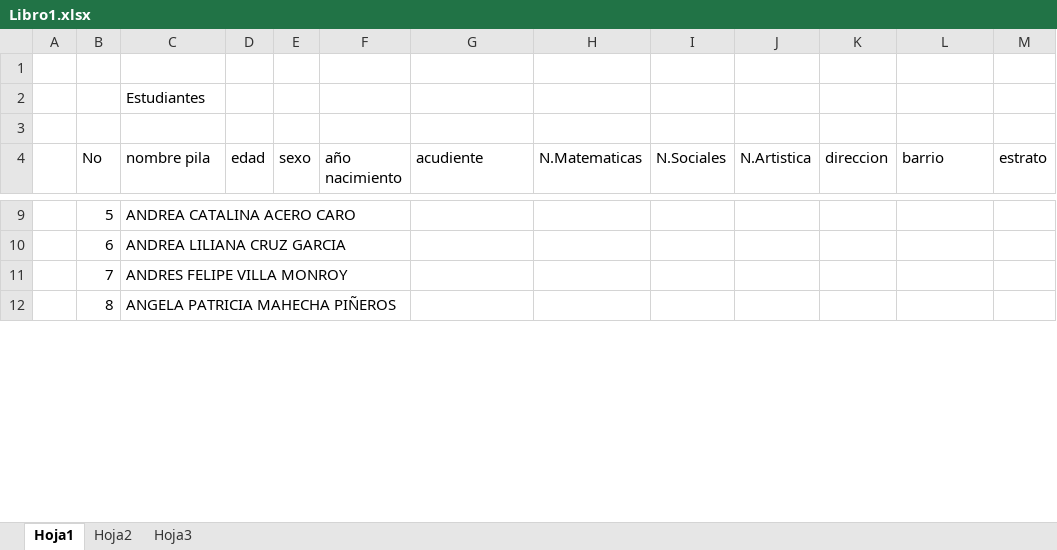
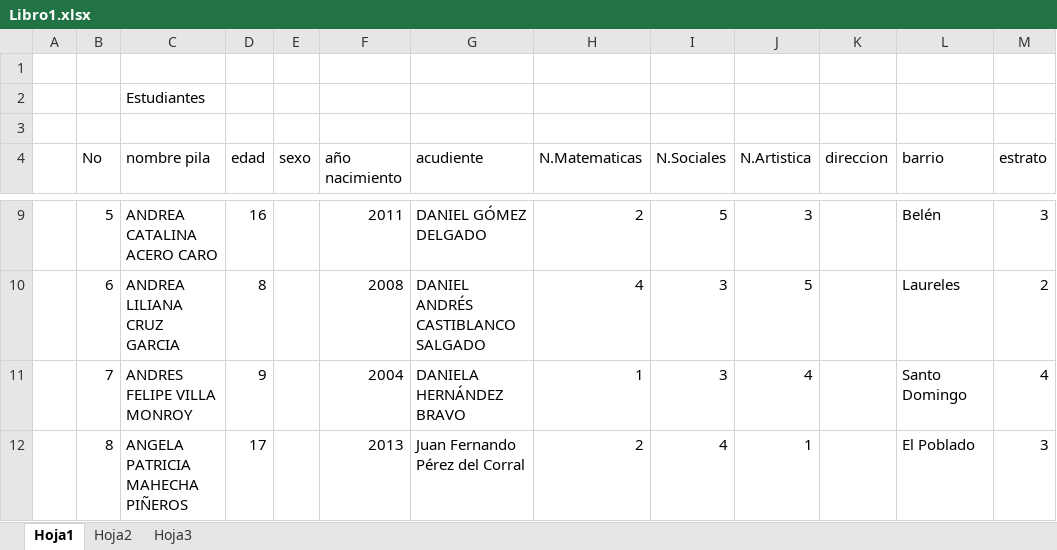
Before and after one commit to luisma6424/excel, an Excel workbook: Libro1.xlsx, sheet Hoja1, drawn as a sheet; only a part is shown, gaps mark what is left out; values as stored, in another font and other column widths than the file's, no borders; the diff covers the shown part only; the diff names each change by its address in the sheet, - before the commit and + after, or states it on an @@ line.

```diff
--- a/Libro1.xlsx (sheet Hoja1)
+++ b/Libro1.xlsx (sheet Hoja1)
-D9 (edad): (empty)
+D9 (edad): 16
-F9 (año nacimiento): (empty)
+F9 (año nacimiento): 2011
-G9 (acudiente): (empty)
+G9 (acudiente): DANIEL GÓMEZ DELGADO
-H9 (N.Matematicas): (empty)
+H9 (N.Matematicas): 2
-I9 (N.Sociales): (empty)
+I9 (N.Sociales): 5
-J9 (N.Artistica): (empty)
+J9 (N.Artistica): 3
-L9 (barrio): (empty)
+L9 (barrio): Belén
-M9 (estrato): (empty)
+M9 (estrato): 3
-D10 (edad): (empty)
+D10 (edad): 8
-F10 (año nacimiento): (empty)
+F10 (año nacimiento): 2008
-G10 (acudiente): (empty)
+G10 (acudiente): DANIEL ANDRÉS CASTIBLANCO SALGADO
-H10 (N.Matematicas): (empty)
+H10 (N.Matematicas): 4
-I10:I11 (N.Sociales): (empty)
+I10:I11 (N.Sociales): 3
-J10 (N.Artistica): (empty)
+J10 (N.Artistica): 5
-L10 (barrio): (empty)
+L10 (barrio): Laureles
-M10 (estrato): (empty)
+M10 (estrato): 2
-D11 (edad): (empty)
+D11 (edad): 9
-F11 (año nacimiento): (empty)
+F11 (año nacimiento): 2004
-G11 (acudiente): (empty)
+G11 (acudiente): DANIELA HERNÁNDEZ BRAVO
-H11 (N.Matematicas): (empty)
+H11 (N.Matematicas): 1
-J11 (N.Artistica): (empty)
+J11 (N.Artistica): 4
-L11 (barrio): (empty)
+L11 (barrio): Santo Domingo
-M11 (estrato): (empty)
+M11 (estrato): 4
-D12 (edad): (empty)
+D12 (edad): 17
-F12 (año nacimiento): (empty)
+F12 (año nacimiento): 2013
-G12 (acudiente): (empty)
+G12 (acudiente): Juan Fernando Pérez del Corral
-H12 (N.Matematicas): (empty)
+H12 (N.Matematicas): 2
-I12 (N.Sociales): (empty)
+I12 (N.Sociales): 4
-J12 (N.Artistica): (empty)
+J12 (N.Artistica): 1
-L12 (barrio): (empty)
+L12 (barrio): El Poblado
-M12 (estrato): (empty)
+M12 (estrato): 3
```
Also changed, not shown: 840 edited cells elsewhere in this sheet.
